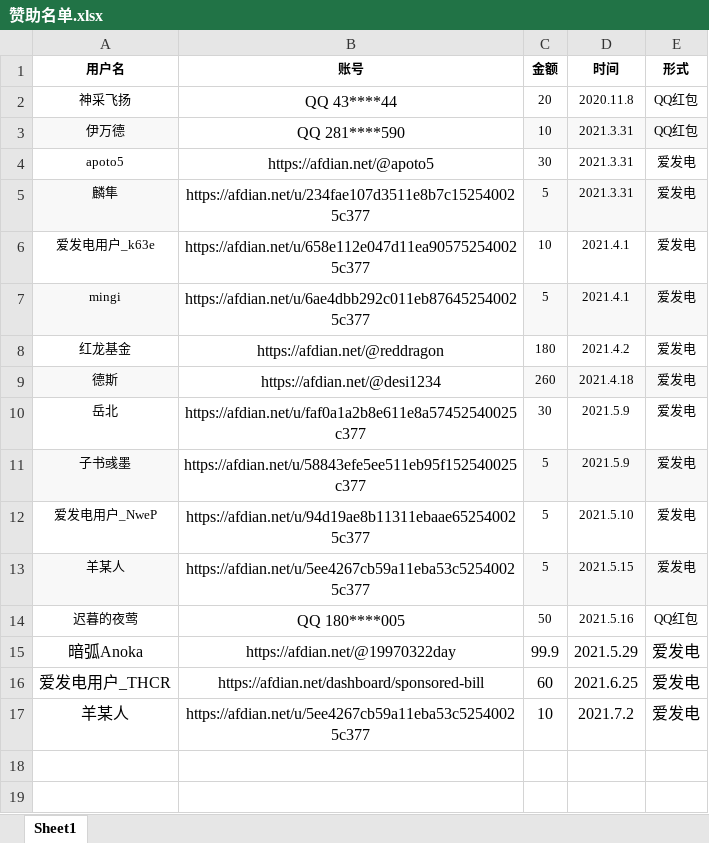
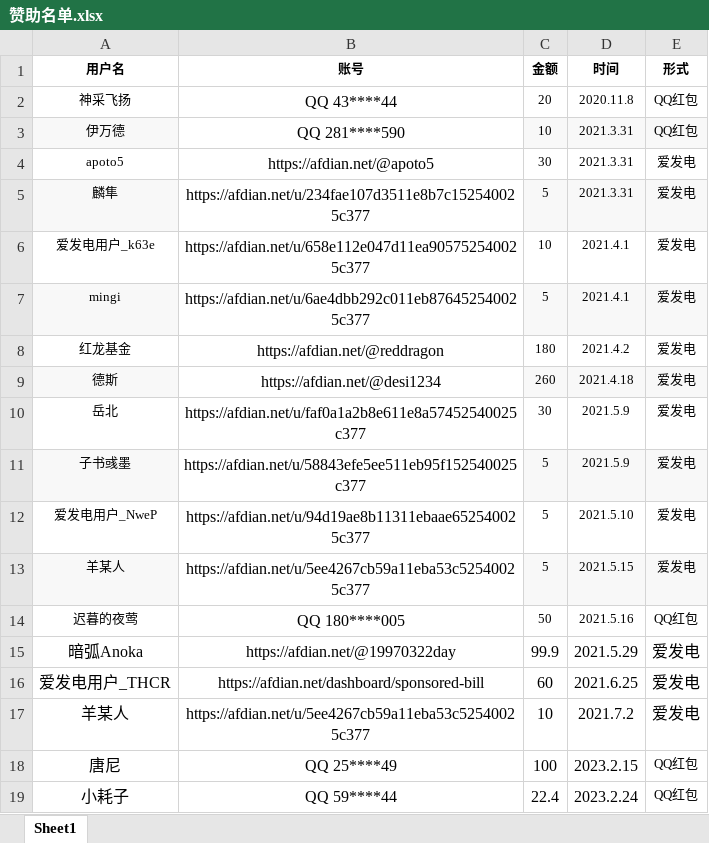
Before and after one commit to libudu/linpx-web, an Excel workbook: 赞助名单.xlsx, sheet Sheet1, drawn as a sheet; values as stored, in another font and other column widths than the file's, no borders; the diff names each change by its address in the sheet, - before the commit and + after, or states it on an @@ line.

```diff
--- a/赞助名单.xlsx (sheet Sheet1)
+++ b/赞助名单.xlsx (sheet Sheet1)
+row 18: 唐尼 | QQ 25****49 | 100 | 2023.2.15 | QQ红包
+row 19: 小耗子 | QQ 59****44 | 22.4 | 2023.2.24 | QQ红包
```
Also changed, not shown: 3 other files.
